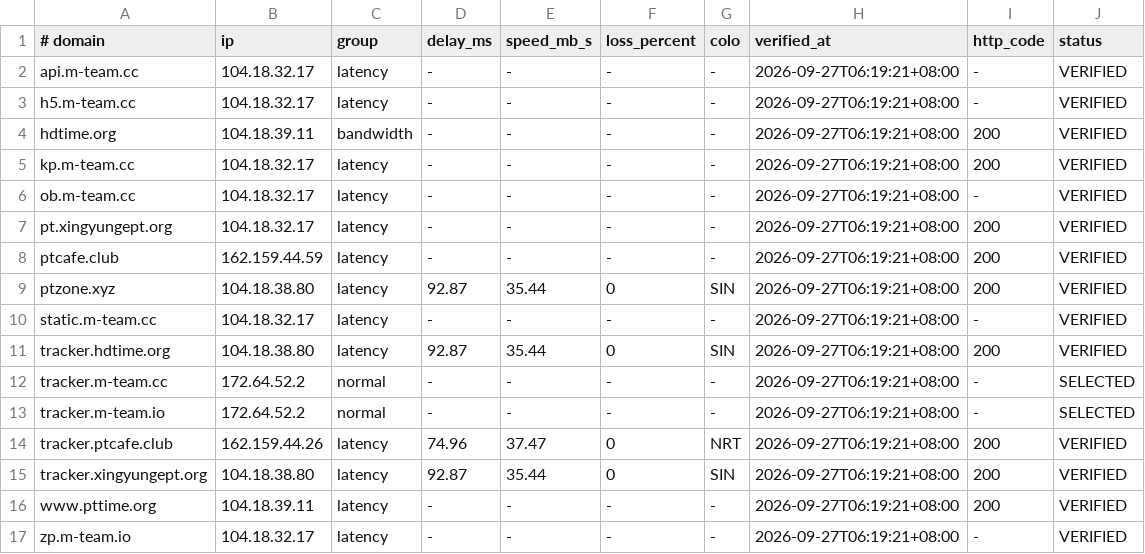
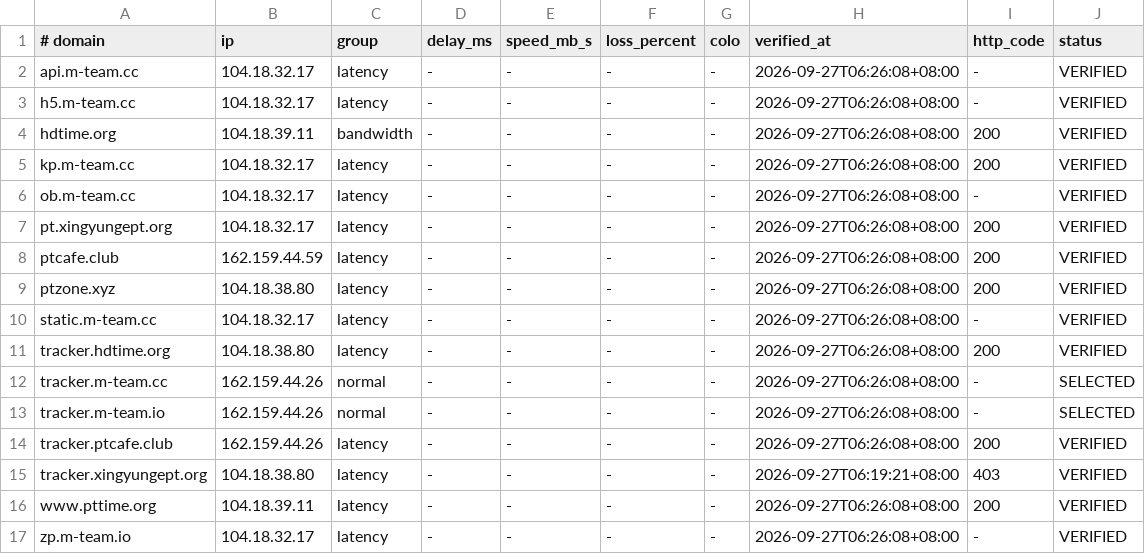
Before and after one commit to zyk1172/cloudflare-hosts-sync, a TSV file: hosts-map.tsv, drawn as a sheet.

Commit message:
CFHost: update hosts map

```diff
--- a/hosts-map.tsv
+++ b/hosts-map.tsv
@@ -1,17 +1,17 @@
 # domain	ip	group	delay_ms	speed_mb_s	loss_percent	colo	verified_at	http_code	status
-api.m-team.cc	104.18.32.17	latency	-	-	-	-	2026-09-27T06:19:21+08:00	-	VERIFIED
-h5.m-team.cc	104.18.32.17	latency	-	-	-	-	2026-09-27T06:19:21+08:00	-	VERIFIED
-hdtime.org	104.18.39.11	bandwidth	-	-	-	-	2026-09-27T06:19:21+08:00	200	VERIFIED
-kp.m-team.cc	104.18.32.17	latency	-	-	-	-	2026-09-27T06:19:21+08:00	200	VERIFIED
-ob.m-team.cc	104.18.32.17	latency	-	-	-	-	2026-09-27T06:19:21+08:00	-	VERIFIED
-pt.xingyungept.org	104.18.32.17	latency	-	-	-	-	2026-09-27T06:19:21+08:00	200	VERIFIED
-ptcafe.club	162.159.44.59	latency	-	-	-	-	2026-09-27T06:19:21+08:00	200	VERIFIED
-ptzone.xyz	104.18.38.80	latency	92.87	35.44	0	SIN	2026-09-27T06:19:21+08:00	200	VERIFIED
-static.m-team.cc	104.18.32.17	latency	-	-	-	-	2026-09-27T06:19:21+08:00	-	VERIFIED
-tracker.hdtime.org	104.18.38.80	latency	92.87	35.44	0	SIN	2026-09-27T06:19:21+08:00	200	VERIFIED
-tracker.m-team.cc	172.64.52.2	normal	-	-	-	-	2026-09-27T06:19:21+08:00	-	SELECTED
-tracker.m-team.io	172.64.52.2	normal	-	-	-	-	2026-09-27T06:19:21+08:00	-	SELECTED
-tracker.ptcafe.club	162.159.44.26	latency	74.96	37.47	0	NRT	2026-09-27T06:19:21+08:00	200	VERIFIED
-tracker.xingyungept.org	104.18.38.80	latency	92.87	35.44	0	SIN	2026-09-27T06:19:21+08:00	200	VERIFIED
-www.pttime.org	104.18.39.11	latency	-	-	-	-	2026-09-27T06:19:21+08:00	200	VERIFIED
-zp.m-team.io	104.18.32.17	latency	-	-	-	-	2026-09-27T06:19:21+08:00	-	VERIFIED
+api.m-team.cc	104.18.32.17	latency	-	-	-	-	2026-09-27T06:26:08+08:00	-	VERIFIED
+h5.m-team.cc	104.18.32.17	latency	-	-	-	-	2026-09-27T06:26:08+08:00	-	VERIFIED
+hdtime.org	104.18.39.11	bandwidth	-	-	-	-	2026-09-27T06:26:08+08:00	200	VERIFIED
+kp.m-team.cc	104.18.32.17	latency	-	-	-	-	2026-09-27T06:26:08+08:00	200	VERIFIED
+ob.m-team.cc	104.18.32.17	latency	-	-	-	-	2026-09-27T06:26:08+08:00	-	VERIFIED
+pt.xingyungept.org	104.18.32.17	latency	-	-	-	-	2026-09-27T06:26:08+08:00	200	VERIFIED
+ptcafe.club	162.159.44.59	latency	-	-	-	-	2026-09-27T06:26:08+08:00	200	VERIFIED
+ptzone.xyz	104.18.38.80	latency	-	-	-	-	2026-09-27T06:26:08+08:00	200	VERIFIED
+static.m-team.cc	104.18.32.17	latency	-	-	-	-	2026-09-27T06:26:08+08:00	-	VERIFIED
+tracker.hdtime.org	104.18.38.80	latency	-	-	-	-	2026-09-27T06:26:08+08:00	200	VERIFIED
+tracker.m-team.cc	162.159.44.26	normal	-	-	-	-	2026-09-27T06:26:08+08:00	-	SELECTED
+tracker.m-team.io	162.159.44.26	normal	-	-	-	-	2026-09-27T06:26:08+08:00	-	SELECTED
+tracker.ptcafe.club	162.159.44.26	latency	-	-	-	-	2026-09-27T06:26:08+08:00	200	VERIFIED
+tracker.xingyungept.org	104.18.38.80	latency	-	-	-	-	2026-09-27T06:19:21+08:00	403	VERIFIED
+www.pttime.org	104.18.39.11	latency	-	-	-	-	2026-09-27T06:26:08+08:00	200	VERIFIED
+zp.m-team.io	104.18.32.17	latency	-	-	-	-	2026-09-27T06:26:08+08:00	-	VERIFIED
```
Also changed, not shown: 1 other file.
